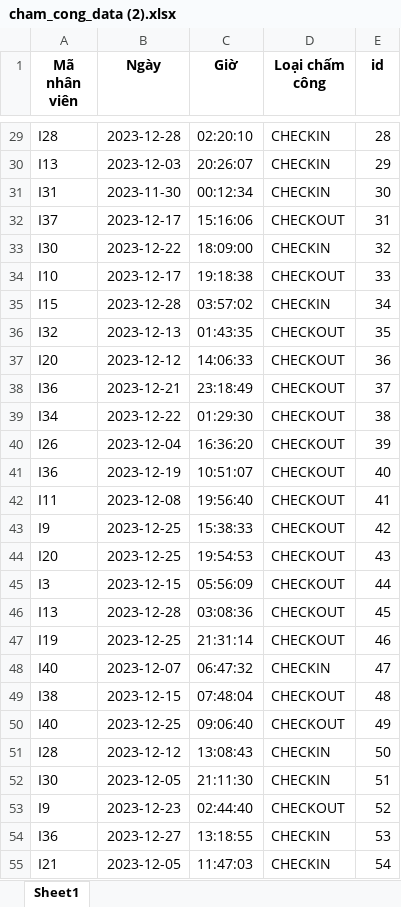
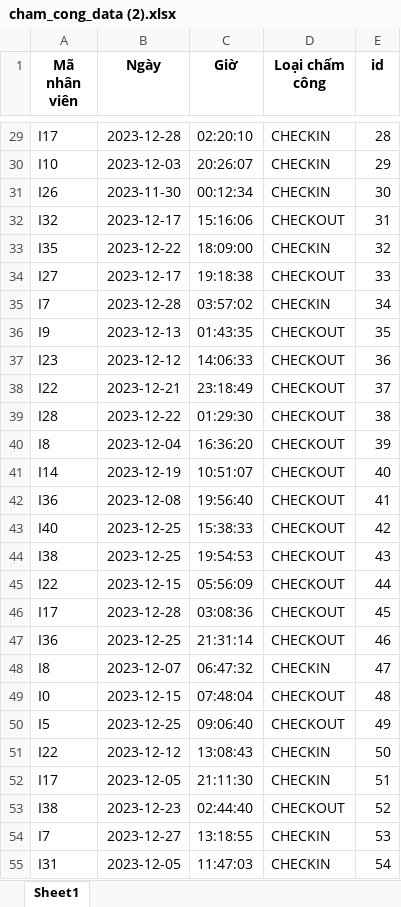
Before and after one commit to AnhDucVu-Hust/TKXDPM, an Excel workbook: BTL_TKXDPM/src/main/java/com/btl_tkxdpm/cham_cong_data (2).xlsx, sheet Sheet1, drawn as a sheet; only a part is shown, gaps mark what is left out; values as stored, in another font and other column widths than the file's, no borders; the diff covers the shown part only; the diff names each change by its address in the sheet, - before the commit and + after, or states it on an @@ line.

```diff
--- a/BTL_TKXDPM/src/main/java/com/btl_tkxdpm/cham_cong_data (2).xlsx (sheet Sheet1)
+++ b/BTL_TKXDPM/src/main/java/com/btl_tkxdpm/cham_cong_data (2).xlsx (sheet Sheet1)
-A29 (Mã nhân viên): I28
+A29 (Mã nhân viên): I17
-A30 (Mã nhân viên): I13
+A30 (Mã nhân viên): I10
-A31 (Mã nhân viên): I31
+A31 (Mã nhân viên): I26
-A32 (Mã nhân viên): I37
+A32 (Mã nhân viên): I32
-A33 (Mã nhân viên): I30
+A33 (Mã nhân viên): I35
-A34 (Mã nhân viên): I10
+A34 (Mã nhân viên): I27
-A35 (Mã nhân viên): I15
+A35 (Mã nhân viên): I7
-A36 (Mã nhân viên): I32
+A36 (Mã nhân viên): I9
-A37 (Mã nhân viên): I20
+A37 (Mã nhân viên): I23
-A38 (Mã nhân viên): I36
+A38 (Mã nhân viên): I22
-A39 (Mã nhân viên): I34
+A39 (Mã nhân viên): I28
-A40 (Mã nhân viên): I26
+A40 (Mã nhân viên): I8
-A41 (Mã nhân viên): I36
+A41 (Mã nhân viên): I14
-A42 (Mã nhân viên): I11
+A42 (Mã nhân viên): I36
-A43 (Mã nhân viên): I9
+A43 (Mã nhân viên): I40
-A44 (Mã nhân viên): I20
+A44 (Mã nhân viên): I38
-A45 (Mã nhân viên): I3
+A45 (Mã nhân viên): I22
-A46 (Mã nhân viên): I13
+A46 (Mã nhân viên): I17
-A47 (Mã nhân viên): I19
+A47 (Mã nhân viên): I36
-A48 (Mã nhân viên): I40
+A48 (Mã nhân viên): I8
-A49 (Mã nhân viên): I38
+A49 (Mã nhân viên): I0
-A50 (Mã nhân viên): I40
+A50 (Mã nhân viên): I5
-A51 (Mã nhân viên): I28
+A51 (Mã nhân viên): I22
-A52 (Mã nhân viên): I30
+A52 (Mã nhân viên): I17
-A53 (Mã nhân viên): I9
+A53 (Mã nhân viên): I38
-A54 (Mã nhân viên): I36
+A54 (Mã nhân viên): I7
-A55 (Mã nhân viên): I21
+A55 (Mã nhân viên): I31
```
Also changed, not shown: 2 added rows and 73 edited cells elsewhere in this sheet, formulas that keep their value, 10 other files.
